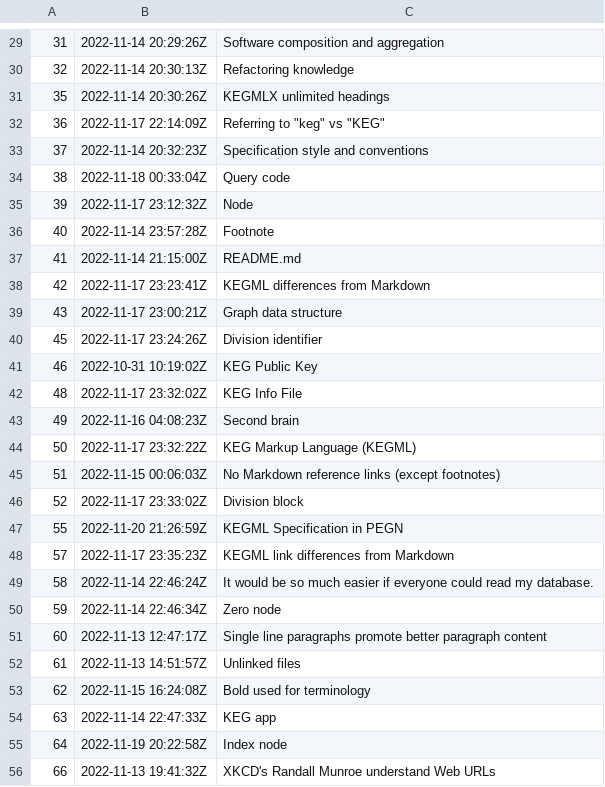
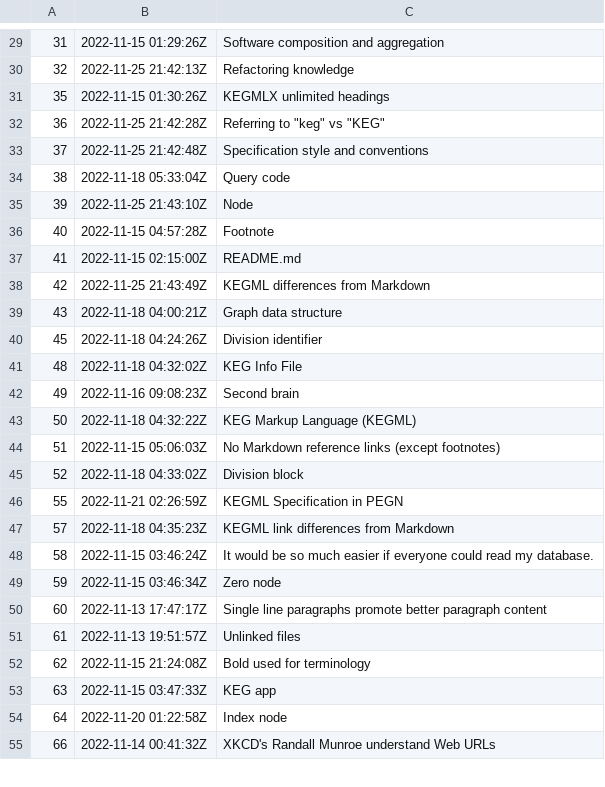
Before and after one commit to rwxrob/keg-spec, a TSV file: dex/nodes.tsv, drawn as a sheet; only a part is shown, gaps mark what is left out; the diff covers the shown part only.

```diff
--- a/dex/nodes.tsv
+++ b/dex/nodes.tsv
@@ -29,28 +29,27 @@
-31	2022-11-14 20:29:26Z	Software composition and aggregation
-32	2022-11-14 20:30:13Z	Refactoring knowledge
-35	2022-11-14 20:30:26Z	KEGMLX unlimited headings
-36	2022-11-17 22:14:09Z	Referring to "keg" vs "KEG"
-37	2022-11-14 20:32:23Z	Specification style and conventions
-38	2022-11-18 00:33:04Z	Query code
-39	2022-11-17 23:12:32Z	Node
-40	2022-11-14 23:57:28Z	Footnote
-41	2022-11-14 21:15:00Z	README.md
-42	2022-11-17 23:23:41Z	KEGML differences from Markdown
-43	2022-11-17 23:00:21Z	Graph data structure
-45	2022-11-17 23:24:26Z	Division identifier
-46	2022-10-31 10:19:02Z	KEG Public Key
-48	2022-11-17 23:32:02Z	KEG Info File
-49	2022-11-16 04:08:23Z	Second brain
-50	2022-11-17 23:32:22Z	KEG Markup Language (KEGML)
-51	2022-11-15 00:06:03Z	No Markdown reference links (except footnotes)
-52	2022-11-17 23:33:02Z	Division block
-55	2022-11-20 21:26:59Z	KEGML Specification in PEGN
-57	2022-11-17 23:35:23Z	KEGML link differences from Markdown
-58	2022-11-14 22:46:24Z	"It would be so much easier if everyone could read my database."
-59	2022-11-14 22:46:34Z	Zero node
-60	2022-11-13 12:47:17Z	Single line paragraphs promote better paragraph content
-61	2022-11-13 14:51:57Z	Unlinked files
-62	2022-11-15 16:24:08Z	Bold used for terminology
-63	2022-11-14 22:47:33Z	KEG app
-64	2022-11-19 20:22:58Z	Index node
-66	2022-11-13 19:41:32Z	XKCD's Randall Munroe understand Web URLs
+31	2022-11-15 01:29:26Z	Software composition and aggregation
+32	2022-11-25 21:42:13Z	Refactoring knowledge
+35	2022-11-15 01:30:26Z	KEGMLX unlimited headings
+36	2022-11-25 21:42:28Z	Referring to "keg" vs "KEG"
+37	2022-11-25 21:42:48Z	Specification style and conventions
+38	2022-11-18 05:33:04Z	Query code
+39	2022-11-25 21:43:10Z	Node
+40	2022-11-15 04:57:28Z	Footnote
+41	2022-11-15 02:15:00Z	README.md
+42	2022-11-25 21:43:49Z	KEGML differences from Markdown
+43	2022-11-18 04:00:21Z	Graph data structure
+45	2022-11-18 04:24:26Z	Division identifier
+48	2022-11-18 04:32:02Z	KEG Info File
+49	2022-11-16 09:08:23Z	Second brain
+50	2022-11-18 04:32:22Z	KEG Markup Language (KEGML)
+51	2022-11-15 05:06:03Z	No Markdown reference links (except footnotes)
+52	2022-11-18 04:33:02Z	Division block
+55	2022-11-21 02:26:59Z	KEGML Specification in PEGN
+57	2022-11-18 04:35:23Z	KEGML link differences from Markdown
+58	2022-11-15 03:46:24Z	"It would be so much easier if everyone could read my database."
+59	2022-11-15 03:46:34Z	Zero node
+60	2022-11-13 17:47:17Z	Single line paragraphs promote better paragraph content
+61	2022-11-13 19:51:57Z	Unlinked files
+62	2022-11-15 21:24:08Z	Bold used for terminology
+63	2022-11-15 03:47:33Z	KEG app
+64	2022-11-20 01:22:58Z	Index node
+66	2022-11-14 00:41:32Z	XKCD's Randall Munroe understand Web URLs
```
Also changed, not shown: 72 edited cells elsewhere in this file, 22 other files.
